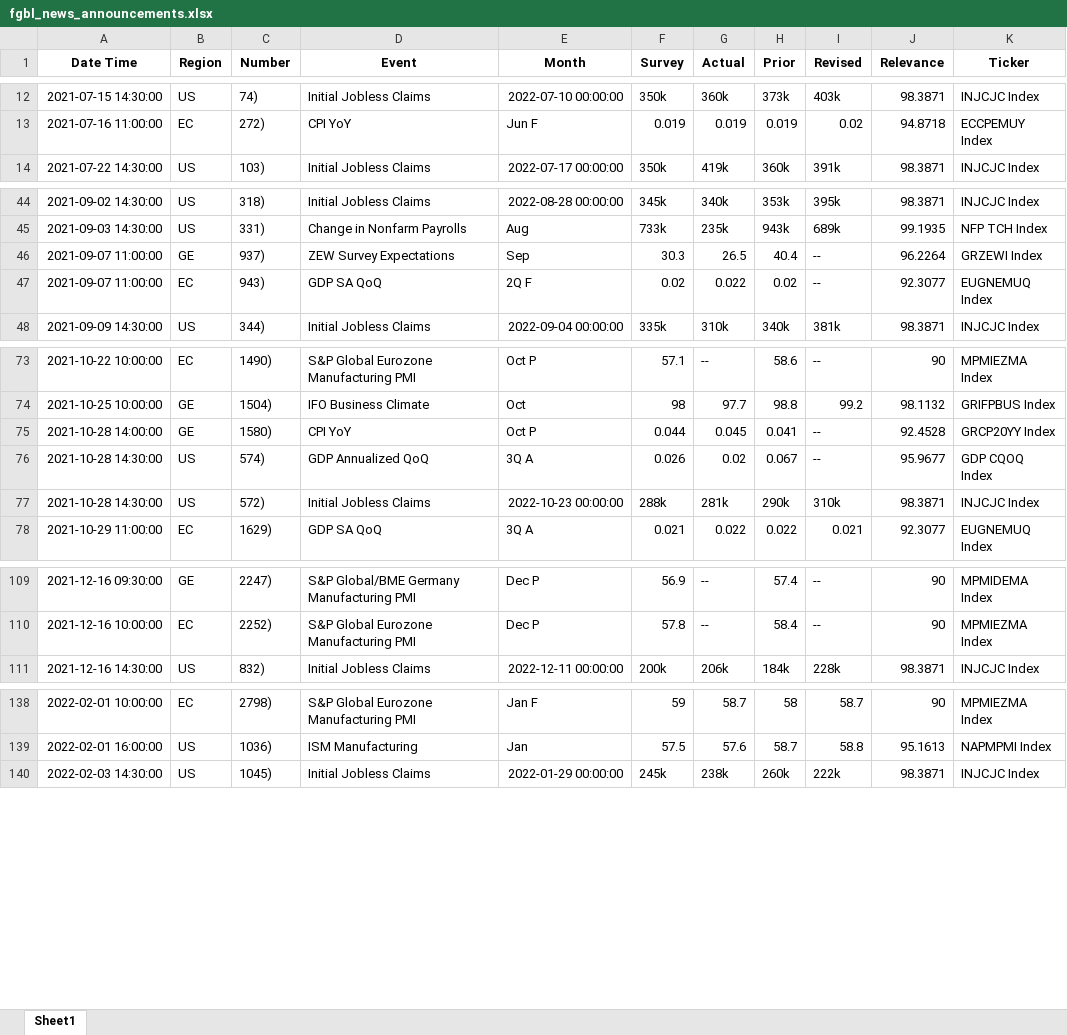
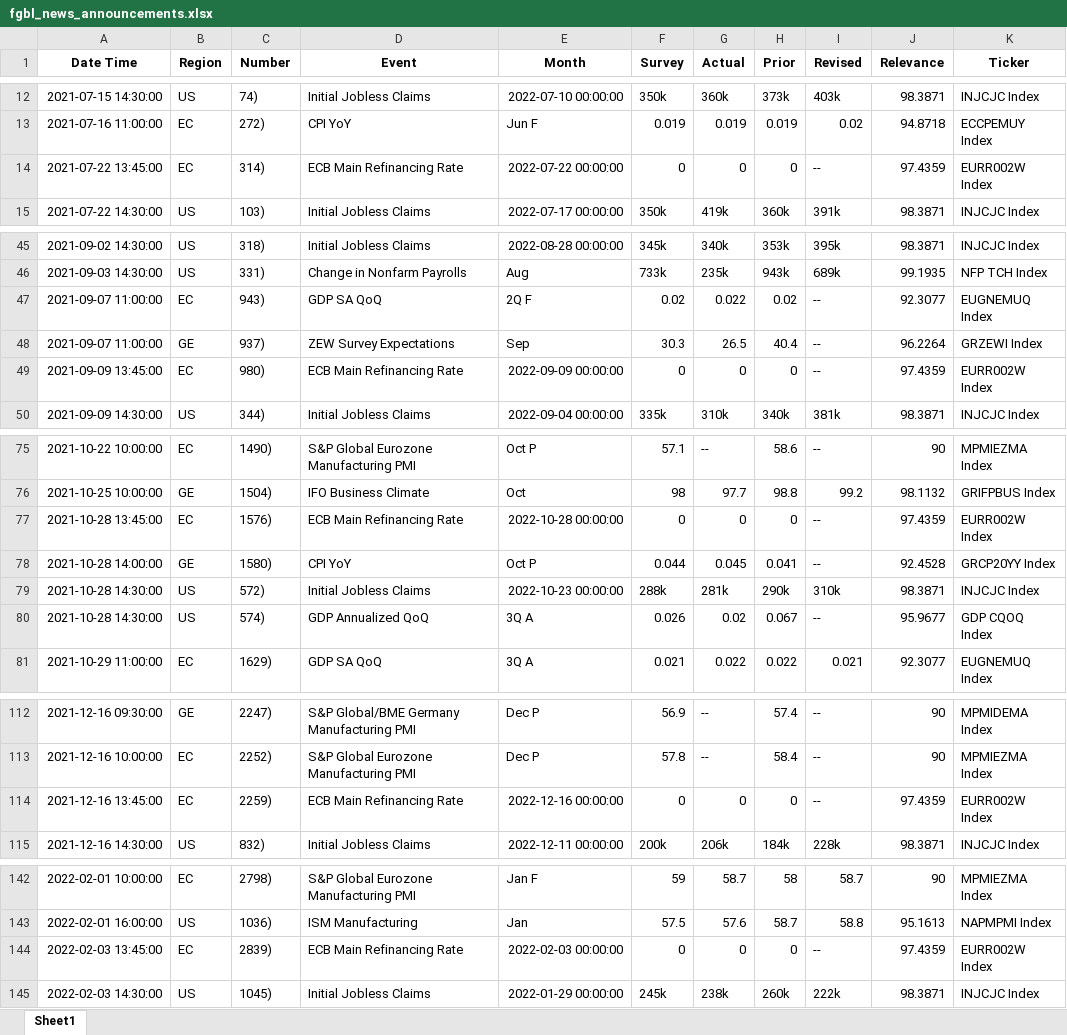
Before and after one commit to kiwi049/ThesisData, an Excel workbook: ThesisData/output/fgbl_news_announcements.xlsx, sheet Sheet1, drawn as a sheet; only a part is shown, gaps mark what is left out; values as stored, in another font and other column widths than the file's, no borders; the diff covers the shown part only; the diff names each change by its address in the sheet, - before the commit and + after, or states it on an @@ line.

```diff
--- a/ThesisData/output/fgbl_news_announcements.xlsx (sheet Sheet1)
+++ b/ThesisData/output/fgbl_news_announcements.xlsx (sheet Sheet1)
+row 14: 2021-07-22 13:45:00 | EC | 314) | ECB Main Refinancing Rate | 2022-07-22 00:00:00 | 0 | 0 | 0 | -- | 97.4359 | EURR002W Index
+row 49: 2021-09-09 13:45:00 | EC | 980) | ECB Main Refinancing Rate | 2022-09-09 00:00:00 | 0 | 0 | 0 | -- | 97.4359 | EURR002W Index
+row 77: 2021-10-28 13:45:00 | EC | 1576) | ECB Main Refinancing Rate | 2022-10-28 00:00:00 | 0 | 0 | 0 | -- | 97.4359 | EURR002W Index
@@ row 77 moved to row 79: 2021-10-28 14:30:00 @@
+row 114: 2021-12-16 13:45:00 | EC | 2259) | ECB Main Refinancing Rate | 2022-12-16 00:00:00 | 0 | 0 | 0 | -- | 97.4359 | EURR002W Index
+row 144: 2022-02-03 13:45:00 | EC | 2839) | ECB Main Refinancing Rate | 2022-02-03 00:00:00 | 0 | 0 | 0 | -- | 97.4359 | EURR002W Index
```
Also changed, not shown: 3 added rows and 5 moved rows elsewhere in this sheet, ThesisData/output/fgbl_stat.xlsx, ThesisData/output/stoxx_day_processed.xlsx, 52 other files.
